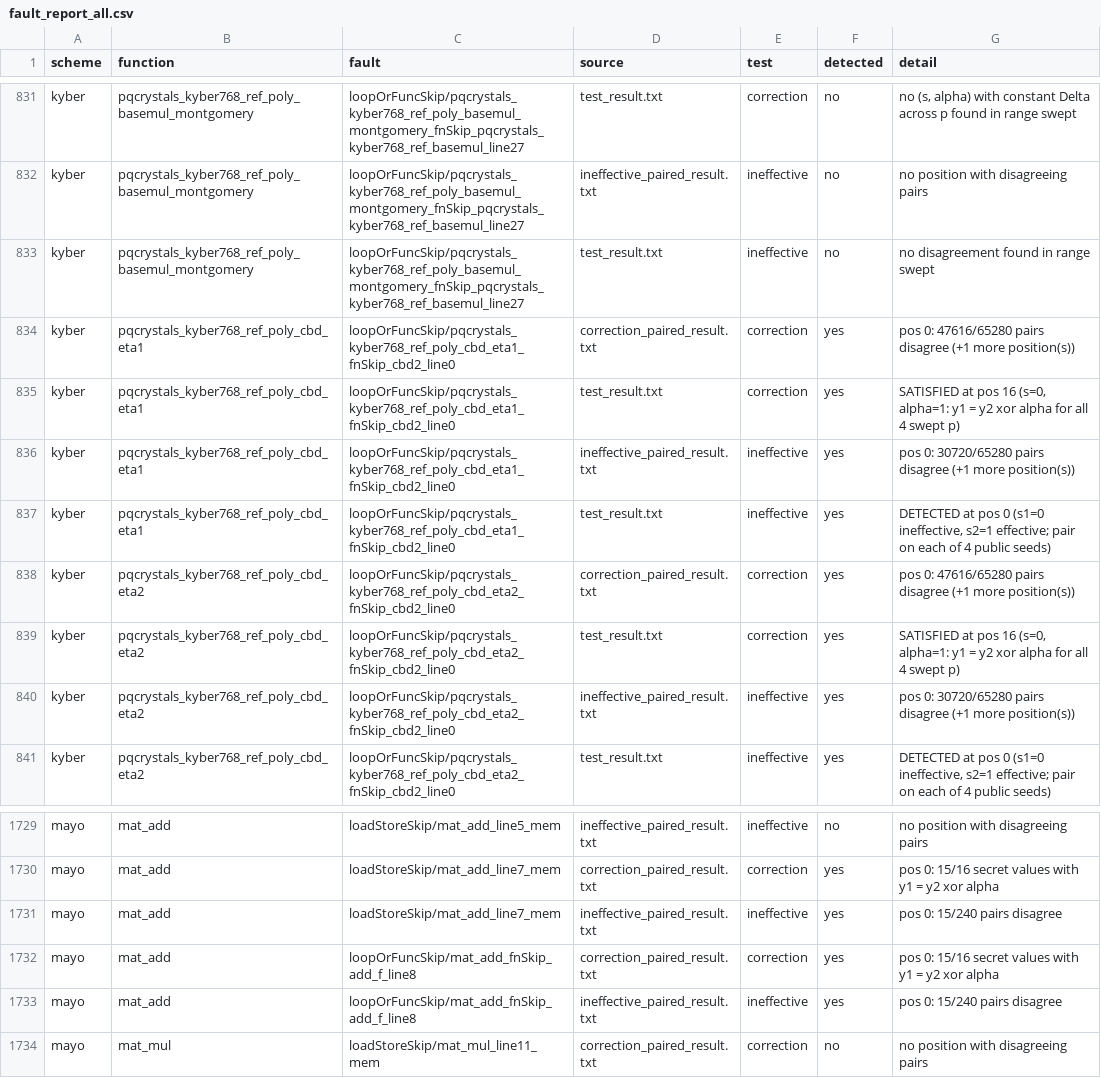
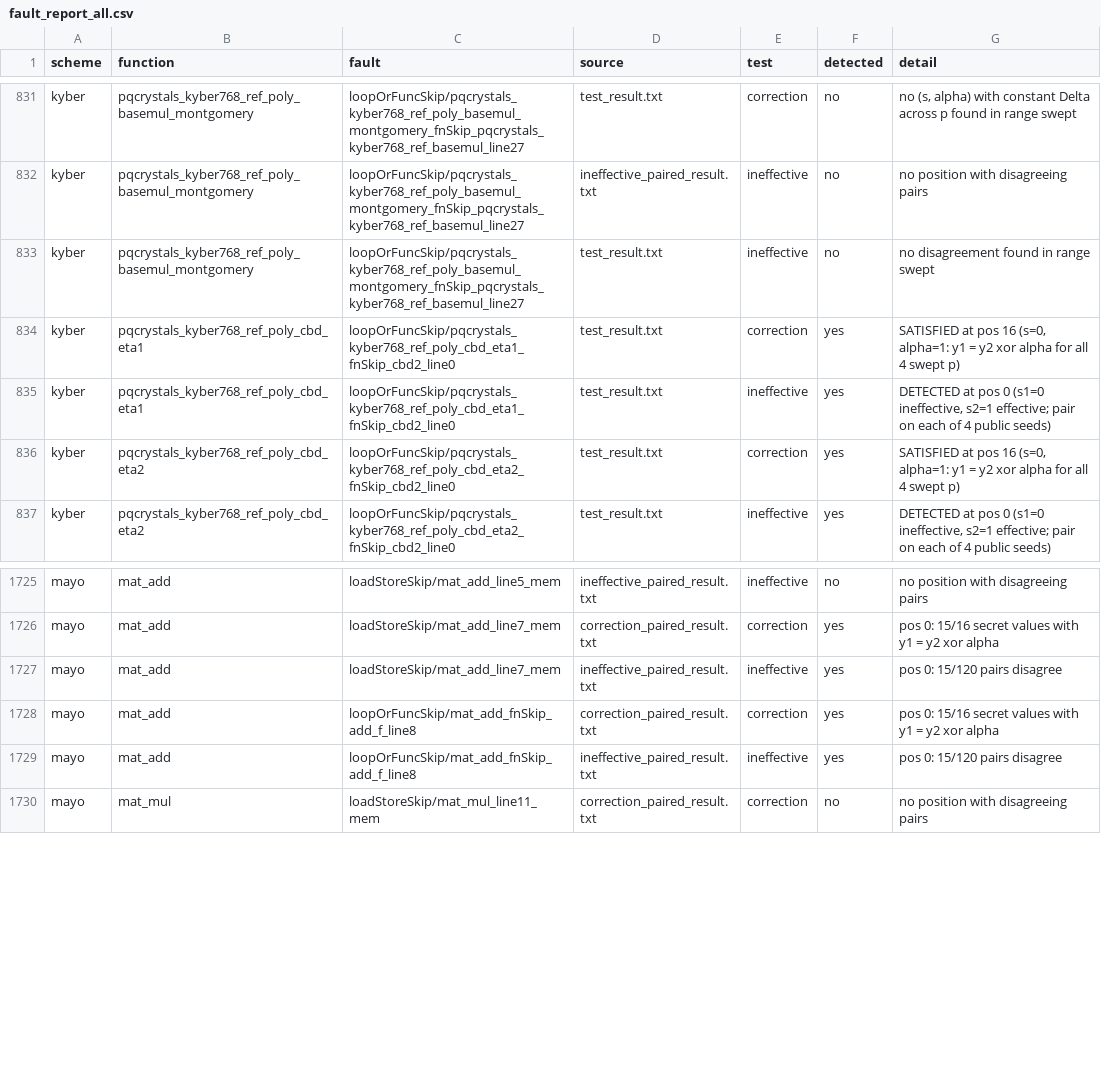
Before and after one commit to s1ddh3sh/QEMU-test, a CSV file: fault_report_all.csv, drawn as a sheet; only a part is shown, gaps mark what is left out.

```diff
--- a/fault_report_all.csv
+++ b/fault_report_all.csv
@@ -833,9 +833,5 @@ kyber,pqcrystals_kyber768_ref_poly_basemul_montgomery,loopOrFuncSkip/pqcrystals_
 kyber,pqcrystals_kyber768_ref_poly_basemul_montgomery,loopOrFuncSkip/pqcrystals_kyber768_ref_poly_basemul_montgomery_fnSkip_pqcrystals_kyber768_ref_basemul_line27,test_result.txt,ineffective,no,no disagreement found in range swept
-kyber,pqcrystals_kyber768_ref_poly_cbd_eta1,loopOrFuncSkip/pqcrystals_kyber768_ref_poly_cbd_eta1_fnSkip_cbd2_line0,correction_paired_result.txt,correction,yes,pos 0: 47616/65280 pairs disagree (+1 more position(s))
 kyber,pqcrystals_kyber768_ref_poly_cbd_eta1,loopOrFuncSkip/pqcrystals_kyber768_ref_poly_cbd_eta1_fnSkip_cbd2_line0,test_result.txt,correction,yes,"SATISFIED at pos 16 (s=0, alpha=1: y1 = y2 xor alpha for all 4 swept p)"
-kyber,pqcrystals_kyber768_ref_poly_cbd_eta1,loopOrFuncSkip/pqcrystals_kyber768_ref_poly_cbd_eta1_fnSkip_cbd2_line0,ineffective_paired_result.txt,ineffective,yes,pos 0: 30720/65280 pairs disagree (+1 more position(s))
 kyber,pqcrystals_kyber768_ref_poly_cbd_eta1,loopOrFuncSkip/pqcrystals_kyber768_ref_poly_cbd_eta1_fnSkip_cbd2_line0,test_result.txt,ineffective,yes,"DETECTED at pos 0 (s1=0 ineffective, s2=1 effective; pair on each of 4 public seeds)"
-kyber,pqcrystals_kyber768_ref_poly_cbd_eta2,loopOrFuncSkip/pqcrystals_kyber768_ref_poly_cbd_eta2_fnSkip_cbd2_line0,correction_paired_result.txt,correction,yes,pos 0: 47616/65280 pairs disagree (+1 more position(s))
 kyber,pqcrystals_kyber768_ref_poly_cbd_eta2,loopOrFuncSkip/pqcrystals_kyber768_ref_poly_cbd_eta2_fnSkip_cbd2_line0,test_result.txt,correction,yes,"SATISFIED at pos 16 (s=0, alpha=1: y1 = y2 xor alpha for all 4 swept p)"
-kyber,pqcrystals_kyber768_ref_poly_cbd_eta2,loopOrFuncSkip/pqcrystals_kyber768_ref_poly_cbd_eta2_fnSkip_cbd2_line0,ineffective_paired_result.txt,ineffective,yes,pos 0: 30720/65280 pairs disagree (+1 more position(s))
 kyber,pqcrystals_kyber768_ref_poly_cbd_eta2,loopOrFuncSkip/pqcrystals_kyber768_ref_poly_cbd_eta2_fnSkip_cbd2_line0,test_result.txt,ineffective,yes,"DETECTED at pos 0 (s1=0 ineffective, s2=1 effective; pair on each of 4 public seeds)"
@@ -1730,5 +1726,5 @@ mayo,mat_add,loadStoreSkip/mat_add_line5_mem,ineffective_paired_result.txt,ineff
 mayo,mat_add,loadStoreSkip/mat_add_line7_mem,correction_paired_result.txt,correction,yes,pos 0: 15/16 secret values with y1 = y2 xor alpha
-mayo,mat_add,loadStoreSkip/mat_add_line7_mem,ineffective_paired_result.txt,ineffective,yes,pos 0: 15/240 pairs disagree
+mayo,mat_add,loadStoreSkip/mat_add_line7_mem,ineffective_paired_result.txt,ineffective,yes,pos 0: 15/120 pairs disagree
 mayo,mat_add,loopOrFuncSkip/mat_add_fnSkip_add_f_line8,correction_paired_result.txt,correction,yes,pos 0: 15/16 secret values with y1 = y2 xor alpha
-mayo,mat_add,loopOrFuncSkip/mat_add_fnSkip_add_f_line8,ineffective_paired_result.txt,ineffective,yes,pos 0: 15/240 pairs disagree
+mayo,mat_add,loopOrFuncSkip/mat_add_fnSkip_add_f_line8,ineffective_paired_result.txt,ineffective,yes,pos 0: 15/120 pairs disagree
 mayo,mat_mul,loadStoreSkip/mat_mul_line11_mem,correction_paired_result.txt,correction,no,no position with disagreeing pairs
```
Also changed, not shown: fault_report_kyber.csv, fault_report_mayo.csv, 16 other files.
